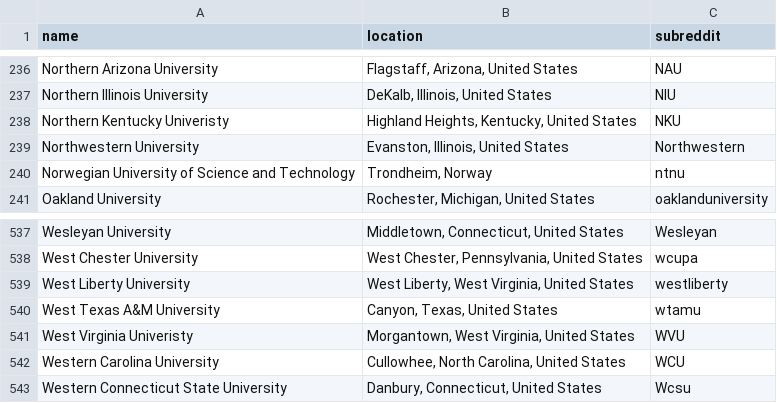
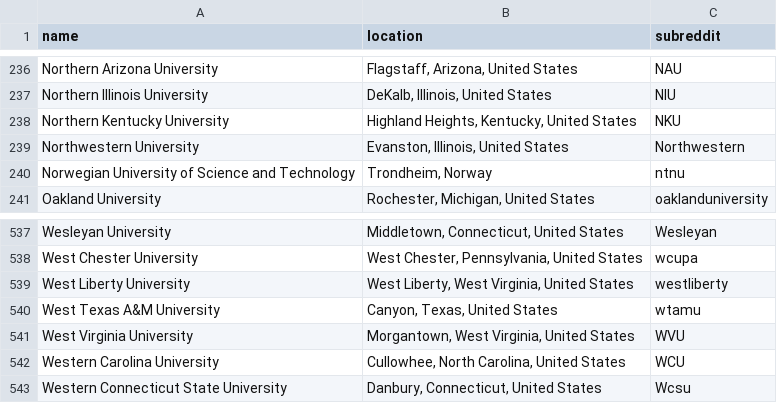
Before and after one commit to karlding/college-subreddits, a CSV file: data/colleges.csv, drawn as a sheet; only a part is shown, gaps mark what is left out.

Commit message:
Fix typos from /r/college import
* Univeristy -> University

```diff
--- a/data/colleges.csv
+++ b/data/colleges.csv
@@ -237,3 +237,3 @@ name,location,subreddit
 "Northern Illinois University","DeKalb, Illinois, United States",NIU
-"Northern Kentucky Univeristy","Highland Heights, Kentucky, United States",NKU
+"Northern Kentucky University","Highland Heights, Kentucky, United States",NKU
 "Northwestern University","Evanston, Illinois, United States",Northwestern
@@ -540,3 +540,3 @@ name,location,subreddit
 "West Texas A&M University","Canyon, Texas, United States",wtamu
-"West Virginia Univeristy","Morgantown, West Virginia, United States",WVU
+"West Virginia University","Morgantown, West Virginia, United States",WVU
 "Western Carolina University","Cullowhee, North Carolina, United States",WCU
```
